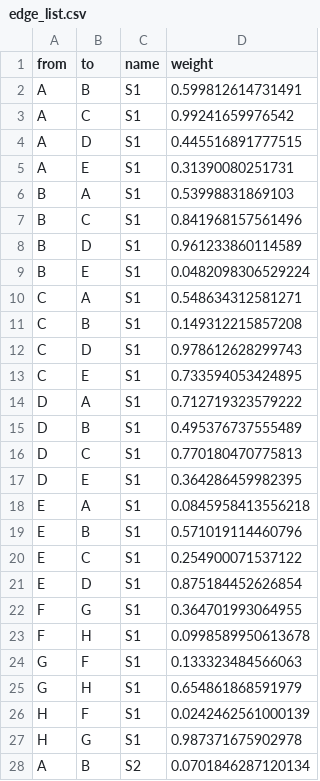
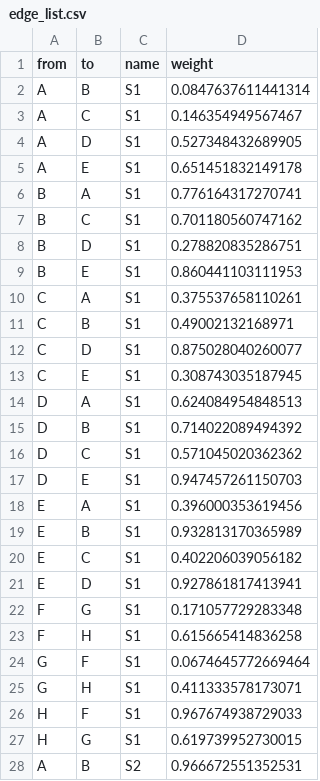
Before and after one commit to verdande2/stat332_networks, a CSV file: Homework 2/edge_list.csv, drawn as a sheet; only a part is shown; the diff covers the shown part only.

Commit message:
sample data

```diff
--- a/Homework 2/edge_list.csv
+++ b/Homework 2/edge_list.csv
@@ -1,28 +1,28 @@
 "from","to","name","weight"
-"A","B","S1",0.599812614731491
-"A","C","S1",0.99241659976542
-"A","D","S1",0.445516891777515
-"A","E","S1",0.31390080251731
-"B","A","S1",0.53998831869103
-"B","C","S1",0.841968157561496
-"B","D","S1",0.961233860114589
-"B","E","S1",0.0482098306529224
-"C","A","S1",0.548634312581271
-"C","B","S1",0.149312215857208
-"C","D","S1",0.978612628299743
-"C","E","S1",0.733594053424895
-"D","A","S1",0.712719323579222
-"D","B","S1",0.495376737555489
-"D","C","S1",0.770180470775813
-"D","E","S1",0.364286459982395
-"E","A","S1",0.0845958413556218
-"E","B","S1",0.571019114460796
-"E","C","S1",0.254900071537122
-"E","D","S1",0.875184452626854
-"F","G","S1",0.364701993064955
-"F","H","S1",0.0998589950613678
-"G","F","S1",0.133323484566063
-"G","H","S1",0.654861868591979
-"H","F","S1",0.0242462561000139
-"H","G","S1",0.987371675902978
-"A","B","S2",0.0701846287120134
+"A","B","S1",0.0847637611441314
+"A","C","S1",0.146354949567467
+"A","D","S1",0.527348432689905
+"A","E","S1",0.651451832149178
+"B","A","S1",0.776164317270741
+"B","C","S1",0.701180560747162
+"B","D","S1",0.278820835286751
+"B","E","S1",0.860441103111953
+"C","A","S1",0.375537658110261
+"C","B","S1",0.49002132168971
+"C","D","S1",0.875028040260077
+"C","E","S1",0.308743035187945
+"D","A","S1",0.624084954848513
+"D","B","S1",0.714022089494392
+"D","C","S1",0.571045020362362
+"D","E","S1",0.947457261150703
+"E","A","S1",0.396000353619456
+"E","B","S1",0.932813170365989
+"E","C","S1",0.402206039056182
+"E","D","S1",0.927861817413941
+"F","G","S1",0.171057729283348
+"F","H","S1",0.615665414836258
+"G","F","S1",0.0674645772669464
+"G","H","S1",0.411333578173071
+"H","F","S1",0.967674938729033
+"H","G","S1",0.619739952730015
+"A","B","S2",0.966672551352531
```
Also changed, not shown: 4 edited cells elsewhere in this file.
